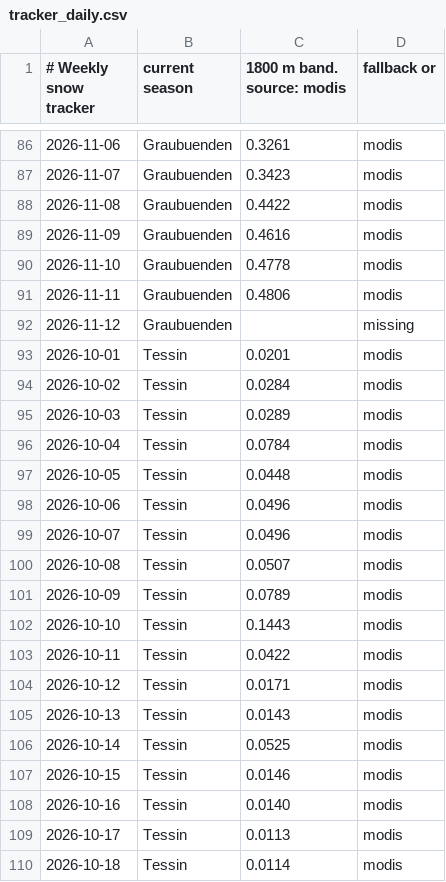
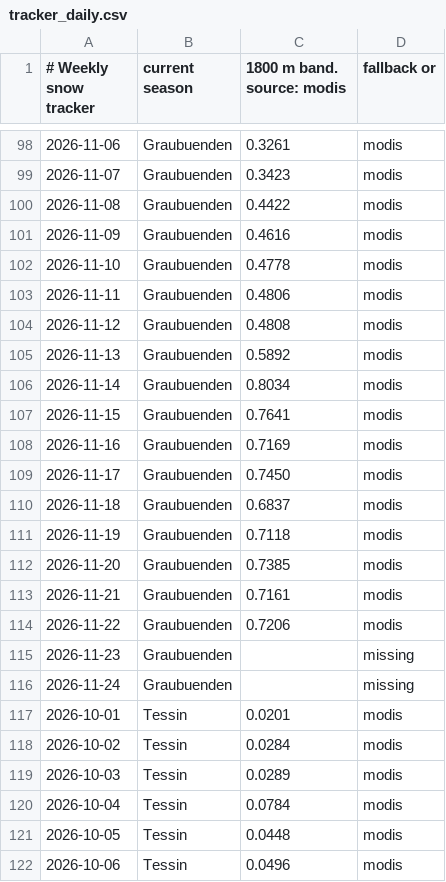
Before and after one commit to gerardorosch02/alpine-hydro, a CSV file: data/processed/snow/tracker_daily.csv, drawn as a sheet; only a part is shown, gaps mark what is left out; the shorter side is filled out with more unchanged rows; addresses are those after the commit; the diff covers the shown part only; the diff names each change by its address in the sheet, - before the commit and + after, or states it on an @@ line.

Commit message:
Weekly live run 2026-11-25

```diff
--- a/data/processed/snow/tracker_daily.csv
+++ b/data/processed/snow/tracker_daily.csv
+row 104: 2026-11-12 | Graubuenden | 0.4808 | modis
+row 105: 2026-11-13 | Graubuenden | 0.5892 | modis
+row 106: 2026-11-14 | Graubuenden | 0.8034 | modis
+row 107: 2026-11-15 | Graubuenden | 0.7641 | modis
+row 108: 2026-11-16 | Graubuenden | 0.7169 | modis
+row 109: 2026-11-17 | Graubuenden | 0.7450 | modis
+row 110: 2026-11-18 | Graubuenden | 0.6837 | modis
+row 111: 2026-11-19 | Graubuenden | 0.7118 | modis
+row 112: 2026-11-20 | Graubuenden | 0.7385 | modis
+row 113: 2026-11-21 | Graubuenden | 0.7161 | modis
+row 114: 2026-11-22 | Graubuenden | 0.7206 | modis
-A115 (# Weekly snow tracker): 2026-11-12
+A115 (# Weekly snow tracker): 2026-11-23
+row 116: 2026-11-24 | Graubuenden |  | missing
```
Also changed, not shown: 36 added rows and 3 edited cells elsewhere in this file, 3 other files.
